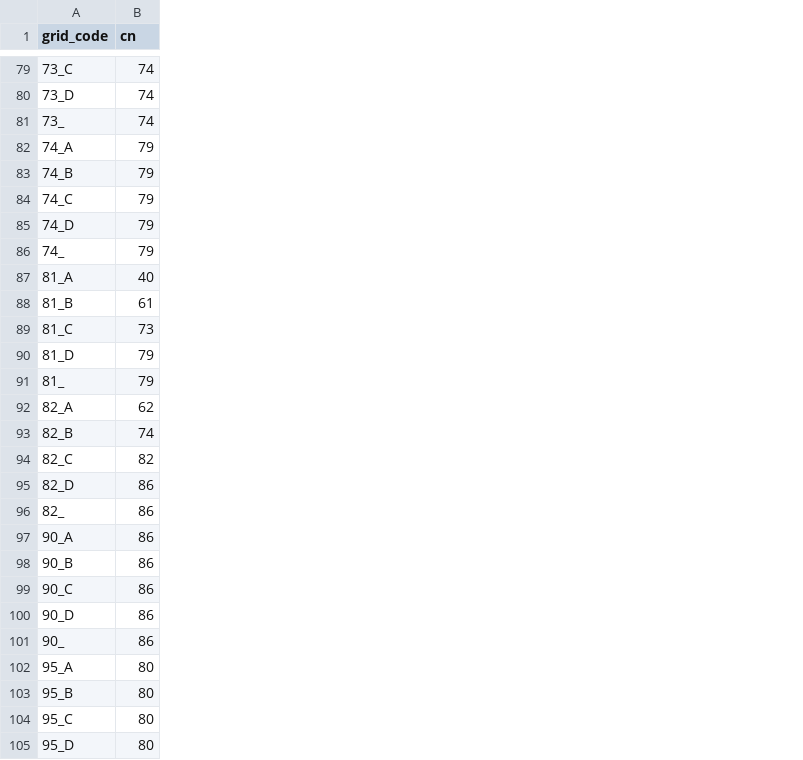
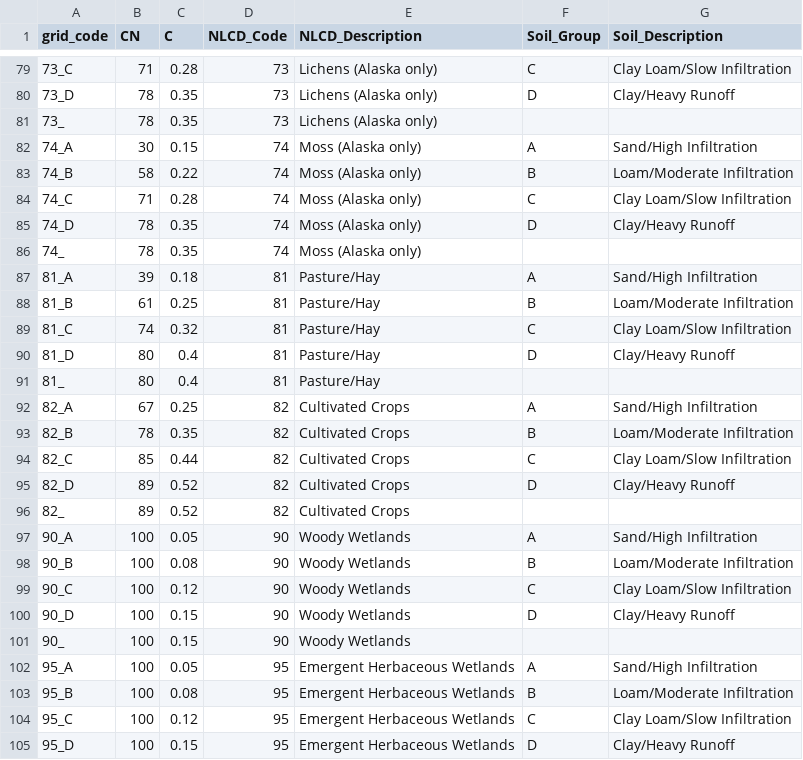
Before and after one commit to DG-Civil/Watershed, a CSV file: NLCD_SHG_CN_lookup.csv, drawn as a sheet; only a part is shown, gaps mark what is left out; the diff covers the shown part only; the diff names each change by its address in the sheet, - before the commit and + after, or states it on an @@ line.

```diff
--- a/NLCD_SHG_CN_lookup.csv
+++ b/NLCD_SHG_CN_lookup.csv
+column C (C), rows 79-105: 0.28 | 0.35 | 0.35 | 0.15 | 0.22 | 0.28 | 0.35 | 0.35 | 0.18 | 0.25 | 0.32 | 0.4 | 0.4 | 0.25 | 0.35 | 0.44 | 0.52 | 0.52 | 0.05 | 0.08 | 0.12 | 0.15 | 0.15 | 0.05 | 0.08 | 0.12 | 0.15
+column D (NLCD_Code), rows 79-105: 73 | 73 | 73 | 74 | 74 | 74 | 74 | 74 | 81 | 81 | 81 | 81 | 81 | 82 | 82 | 82 | 82 | 82 | 90 | 90 | 90 | 90 | 90 | 95 | 95 | 95 | 95
+column E (NLCD_Description), rows 79-105: Lichens (Alaska only) | Lichens (Alaska only) | Lichens (Alaska only) | Moss (Alaska only) | Moss (Alaska only) | Moss (Alaska only) | Moss (Alaska only) | Moss (Alaska only) | Pasture/Hay | Pasture/Hay | Pasture/Hay | Pasture/Hay | Pasture/Hay | Cultivated Crops | Cultivated Crops | Cultivated Crops | Cultivated Crops | Cultivated Crops | Woody Wetlands | Woody Wetlands | Woody Wetlands | Woody Wetlands | Woody Wetlands | Emergent Herbaceous Wetlands | Emergent Herbaceous Wetlands | Emergent Herbaceous Wetlands | Emergent Herbaceous Wetlands
+column F (Soil_Group), rows 79-105: C | D |  | A | B | C | D |  | A | B | C | D |  | A | B | C | D |  | A | B | C | D |  | A | B | C | D
+column G (Soil_Description), rows 79-105: Clay Loam/Slow Infiltration | Clay/Heavy Runoff |  | Sand/High Infiltration | Loam/Moderate Infiltration | Clay Loam/Slow Infiltration | Clay/Heavy Runoff |  | Sand/High Infiltration | Loam/Moderate Infiltration | Clay Loam/Slow Infiltration | Clay/Heavy Runoff |  | Sand/High Infiltration | Loam/Moderate Infiltration | Clay Loam/Slow Infiltration | Clay/Heavy Runoff |  | Sand/High Infiltration | Loam/Moderate Infiltration | Clay Loam/Slow Infiltration | Clay/Heavy Runoff |  | Sand/High Infiltration | Loam/Moderate Infiltration | Clay Loam/Slow Infiltration | Clay/Heavy Runoff
-B1: cn
+B1: CN
-B79 (CN): 74
+B79 (CN): 71
-B80:B81 (CN): 74
+B80:B81 (CN): 78
-B82 (CN): 79
+B82 (CN): 30
-B83 (CN): 79
+B83 (CN): 58
-B84 (CN): 79
+B84 (CN): 71
-B85:B86 (CN): 79
+B85:B86 (CN): 78
-B87 (CN): 40
+B87 (CN): 39
-B89 (CN): 73
+B89 (CN): 74
-B90:B91 (CN): 79
+B90:B91 (CN): 80
-B92 (CN): 62
+B92 (CN): 67
-B93 (CN): 74
+B93 (CN): 78
-B94 (CN): 82
+B94 (CN): 85
-B95:B96 (CN): 86
+B95:B96 (CN): 89
-B97:B101 (CN): 86
+B97:B101 (CN): 100
-B102:B105 (CN): 80
+B102:B105 (CN): 100
```
Also changed, not shown: 67 edited cells elsewhere in this file, 1 other file.
